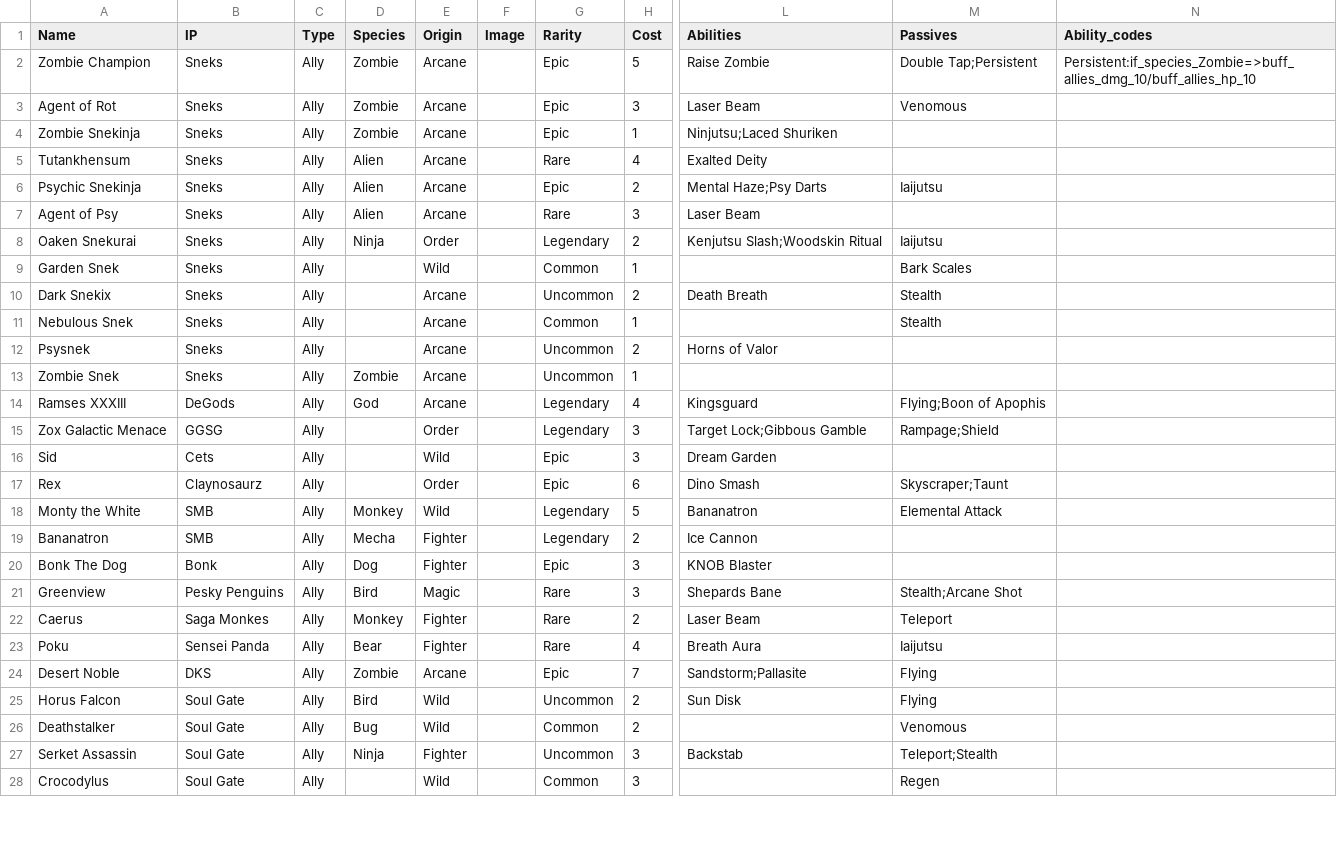
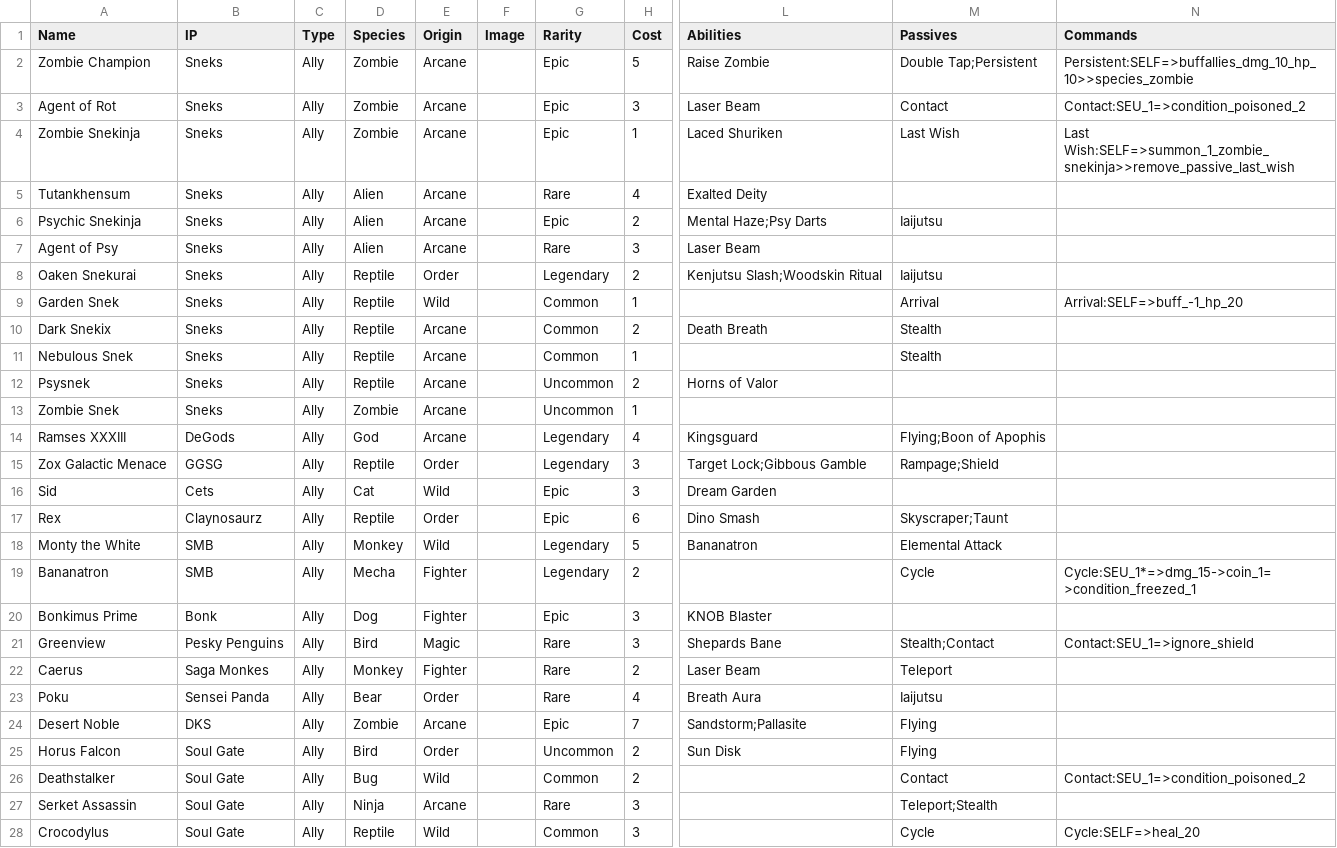
Before and after one commit to lvcsantos/play-SoulGate, a CSV file: html5game/Allies.csv, drawn as a sheet; only a part is shown, gaps mark what is left out; the diff covers the shown part only; the diff names each change by its address in the sheet, - before the commit and + after, or states it on an @@ line.

```diff
--- a/html5game/Allies.csv
+++ b/html5game/Allies.csv
-N1: Ability_codes
+N1: Commands
-N2 (Commands): Persistent:if_species_Zombie=>buff_allies_dmg_10/buff_allies_hp_10
+N2 (Commands): Persistent:SELF=>buffallies_dmg_10_hp_10>>species_zombie
-M3 (Passives): Venomous
+M3 (Passives): Contact
-N3 (Commands): (empty)
+N3 (Commands): Contact:SEU_1=>condition_poisoned_2
-L4 (Abilities): Ninjutsu;Laced Shuriken
+L4 (Abilities): Laced Shuriken
-M4 (Passives): (empty)
+M4 (Passives): Last Wish
-N4 (Commands): (empty)
+N4 (Commands): Last Wish:SELF=>summon_1_zombie_snekinja>>remove_passive_last_wish
-D8 (Species): Ninja
+D8 (Species): Reptile
-D9:D12 (Species): (empty)
+D9:D12 (Species): Reptile
-M9 (Passives): Bark Scales
+M9 (Passives): Arrival
-N9 (Commands): (empty)
+N9 (Commands): Arrival:SELF=>buff_-1_hp_20
-G10 (Rarity): Uncommon
+G10 (Rarity): Common
-D15 (Species): (empty)
+D15 (Species): Reptile
-D16 (Species): (empty)
+D16 (Species): Cat
-D17 (Species): (empty)
+D17 (Species): Reptile
-L19 (Abilities): Ice Cannon
+L19 (Abilities): (empty)
-M19 (Passives): (empty)
+M19 (Passives): Cycle
-N19 (Commands): (empty)
+N19 (Commands): Cycle:SEU_1*=>dmg_15->coin_1=>condition_freezed_1
-A20 (Name): Bonk The Dog
+A20 (Name): Bonkimus Prime
-M21 (Passives): Stealth;Arcane Shot
+M21 (Passives): Stealth;Contact
-N21 (Commands): (empty)
+N21 (Commands): Contact:SEU_1=>ignore_shield
-E23 (Origin): Fighter
+E23 (Origin): Order
-E25 (Origin): Wild
+E25 (Origin): Order
-M26 (Passives): Venomous
+M26 (Passives): Contact
-N26 (Commands): (empty)
+N26 (Commands): Contact:SEU_1=>condition_poisoned_2
-E27 (Origin): Fighter
+E27 (Origin): Arcane
-G27 (Rarity): Uncommon
+G27 (Rarity): Rare
-L27 (Abilities): Backstab
+L27 (Abilities): (empty)
-D28 (Species): (empty)
+D28 (Species): Reptile
-M28 (Passives): Regen
+M28 (Passives): Cycle
-N28 (Commands): (empty)
+N28 (Commands): Cycle:SELF=>heal_20
```
Also changed, not shown: 3 edited cells elsewhere in this file, html5game/Items.csv, html5game/Spells.csv, 19 other files.
